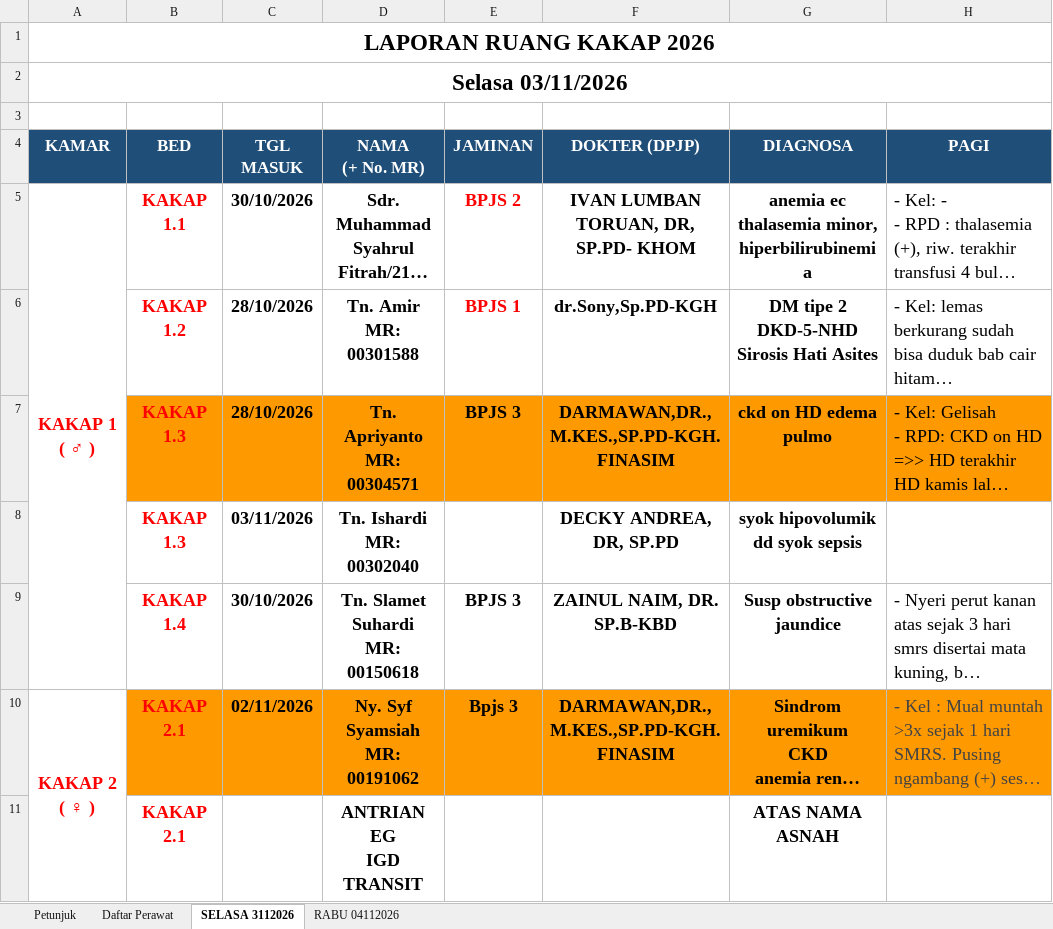
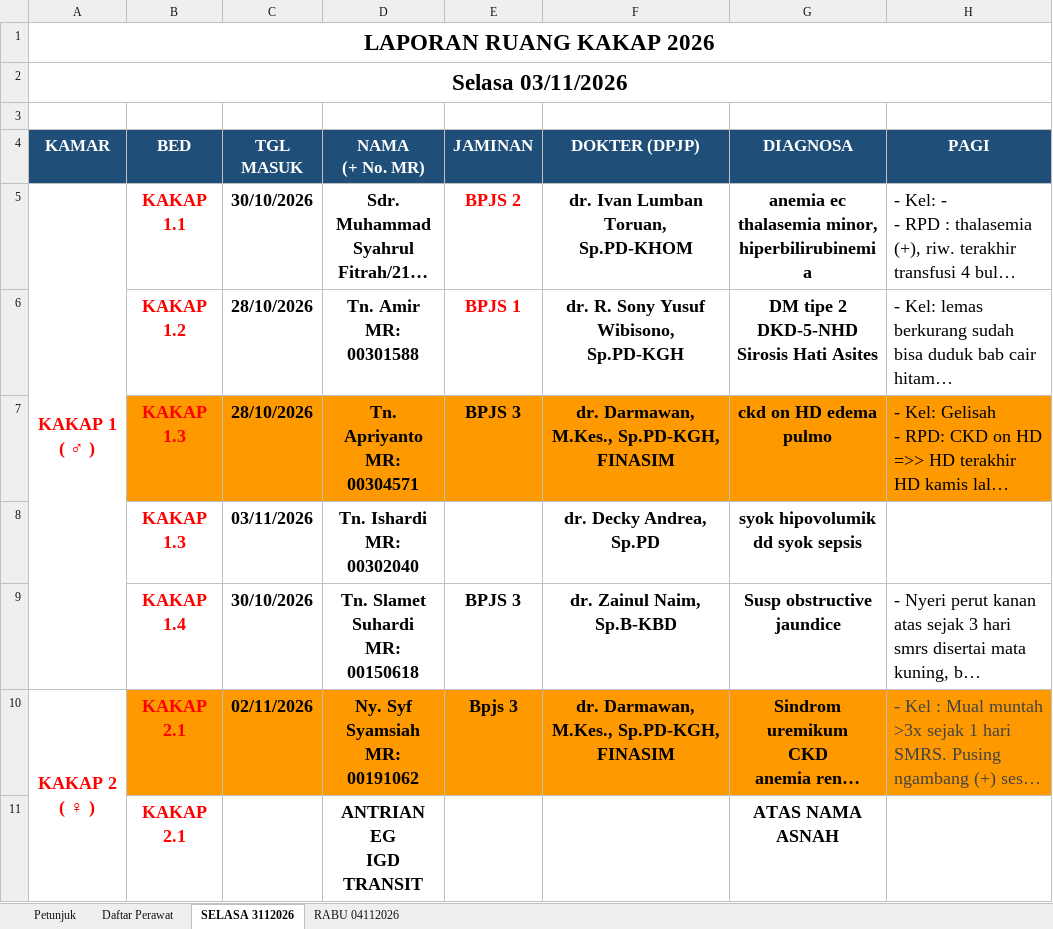
Before and after one commit to yadhie28/dashboard-ruang-kakap, an Excel workbook: kakap_data.xlsx, sheet SELASA 3112026, drawn as a sheet; only a part is shown; long unchanged cells end in …; values as stored, in another font and other column widths than the file's, no borders; charts and pictures and conditional formats and table styles not drawn; ↵ is a line break in a cell; the diff covers the shown part only; the diff names each change by its address in the sheet, - before the commit and + after, or states it on an @@ line.

```diff
--- a/kakap_data.xlsx (sheet SELASA 3112026)
+++ b/kakap_data.xlsx (sheet SELASA 3112026)
-F5: IVAN LUMBAN TORUAN, DR, SP.PD- KHOM
+F5: dr. Ivan Lumban Toruan, Sp.PD-KHOM
-F6: dr.Sony,Sp.PD-KGH
+F6: dr. R. Sony Yusuf Wibisono, Sp.PD-KGH
-F7: DARMAWAN,DR., M.KES.,SP.PD-KGH.FINASIM
+F7: dr. Darmawan, M.Kes., Sp.PD-KGH, FINASIM
-F8: DECKY ANDREA, DR, SP.PD
+F8: dr. Decky Andrea, Sp.PD
-F9: ZAINUL NAIM, DR. SP.B-KBD
+F9: dr. Zainul Naim, Sp.B-KBD
-F10: DARMAWAN,DR., ↵ M.KES.,SP.PD-KGH.FINASIM
+F10: dr. Darmawan, M.Kes., Sp.PD-KGH, FINASIM
```
Also changed, not shown: 35 edited cells and cell formats elsewhere in this sheet, sheet RABU 04112026, sheet Petunjuk, sheet Daftar Perawat, formulas that keep their value, 2 other files.
